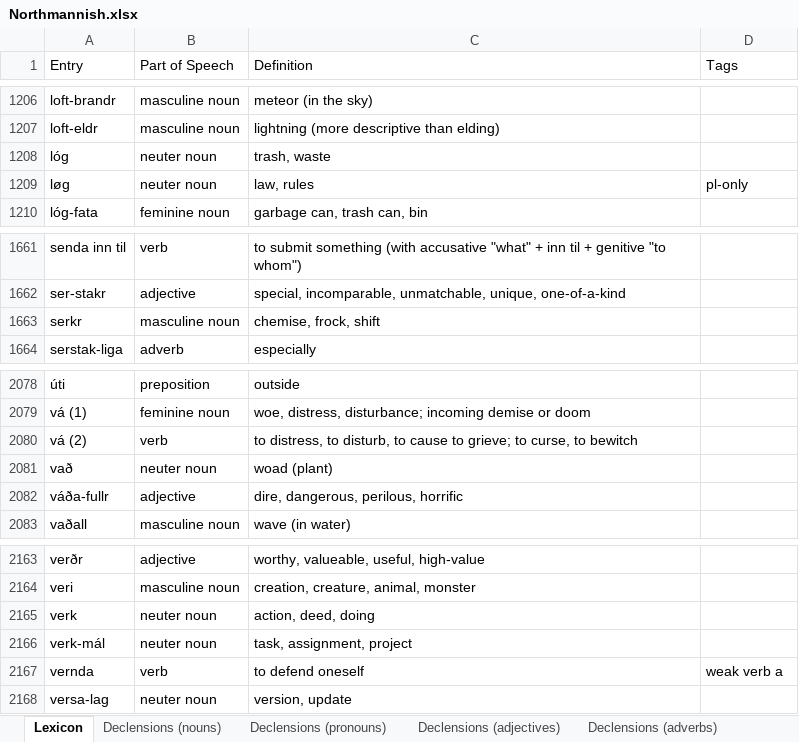
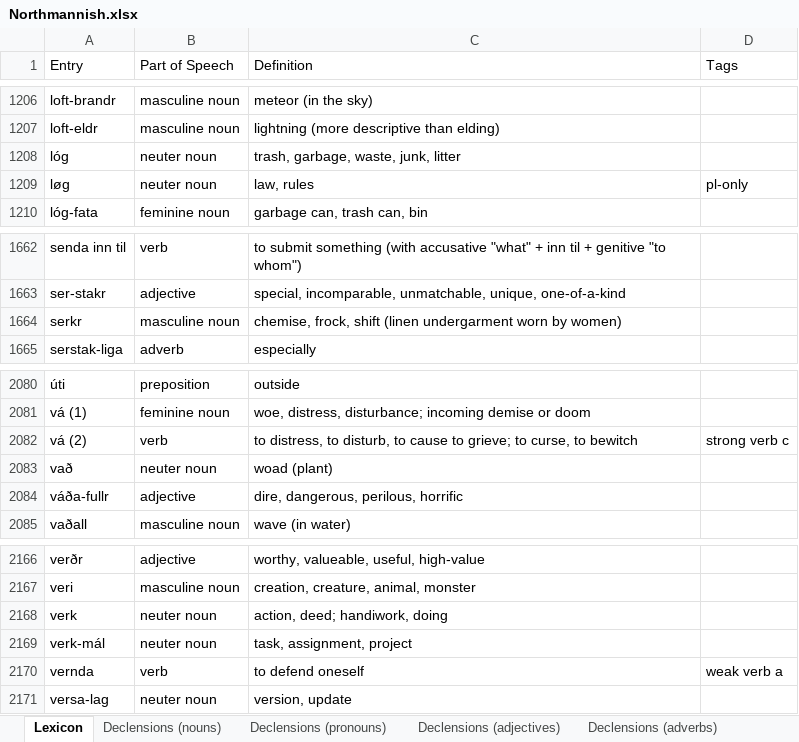
Before and after one commit to Oneo64/Aldraheimr2ndEdition, an Excel workbook: Literature/Languages/Northmannish.xlsx, sheet Lexicon, drawn as a sheet; only a part is shown, gaps mark what is left out; values as stored, in another font and other column widths than the file's, no borders; charts and pictures and table styles not drawn; addresses are those after the commit; the diff covers the shown part only; the diff names each change by its address in the sheet, - before the commit and + after, or states it on an @@ line.

```diff
--- a/Literature/Languages/Northmannish.xlsx (sheet Lexicon)
+++ b/Literature/Languages/Northmannish.xlsx (sheet Lexicon)
-C1208 (Definition): trash, waste
+C1208 (Definition): trash, garbage, waste, junk, litter
-C1664 (Definition): chemise, frock, shift
+C1664 (Definition): chemise, frock, shift (linen undergarment worn by women)
-D2082 (Tags): (empty)
+D2082 (Tags): strong verb c
-C2168 (Definition): action, deed, doing
+C2168 (Definition): action, deed; handiwork, doing
```
Also changed, not shown: 3 added rows and 4 edited cells elsewhere in this sheet.
